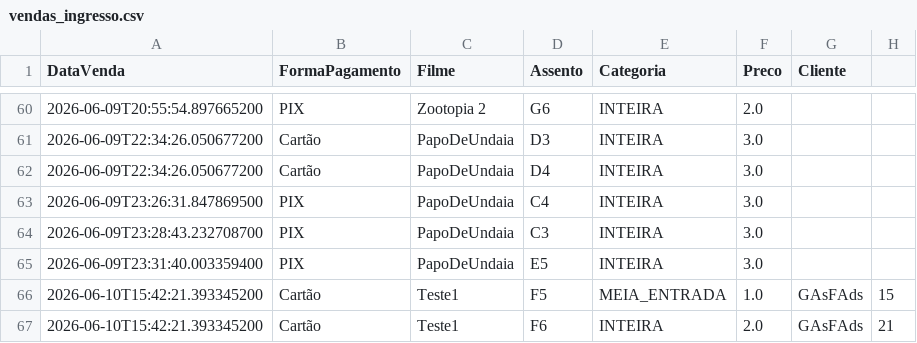
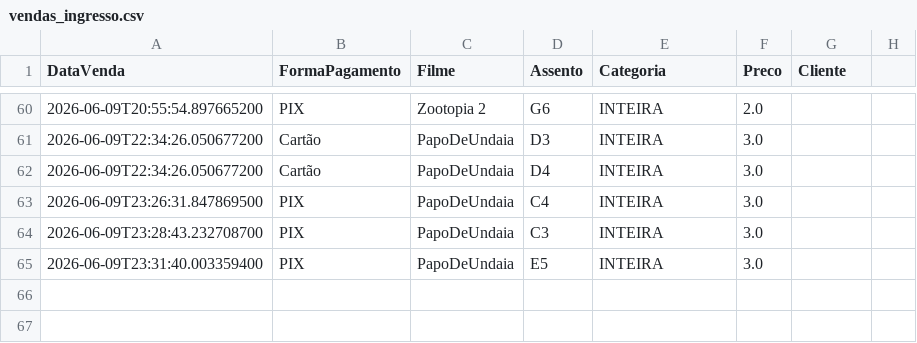
Before and after one commit to PauloVini2004/CineManage, a CSV file: cinemanagerfx/src/main/java/br/ufrpe/cine_rural/dados/arquivoscsv/vendas_ingresso.csv, drawn as a sheet; only a part is shown, gaps mark what is left out; the diff names each change by its address in the sheet, - before the commit and + after, or states it on an @@ line.

```diff
--- a/cinemanagerfx/src/main/java/br/ufrpe/cine_rural/dados/arquivoscsv/vendas_ingresso.csv
+++ b/cinemanagerfx/src/main/java/br/ufrpe/cine_rural/dados/arquivoscsv/vendas_ingresso.csv
-row 66: 2026-06-10T15:42:21.393345200 | Cartão | Teste1 | F5 | MEIA_ENTRADA | 1.0 | GAsFAds | 15
-row 67: 2026-06-10T15:42:21.393345200 | Cartão | Teste1 | F6 | INTEIRA | 2.0 | GAsFAds | 21
```
Also changed, not shown: 12 other files.
